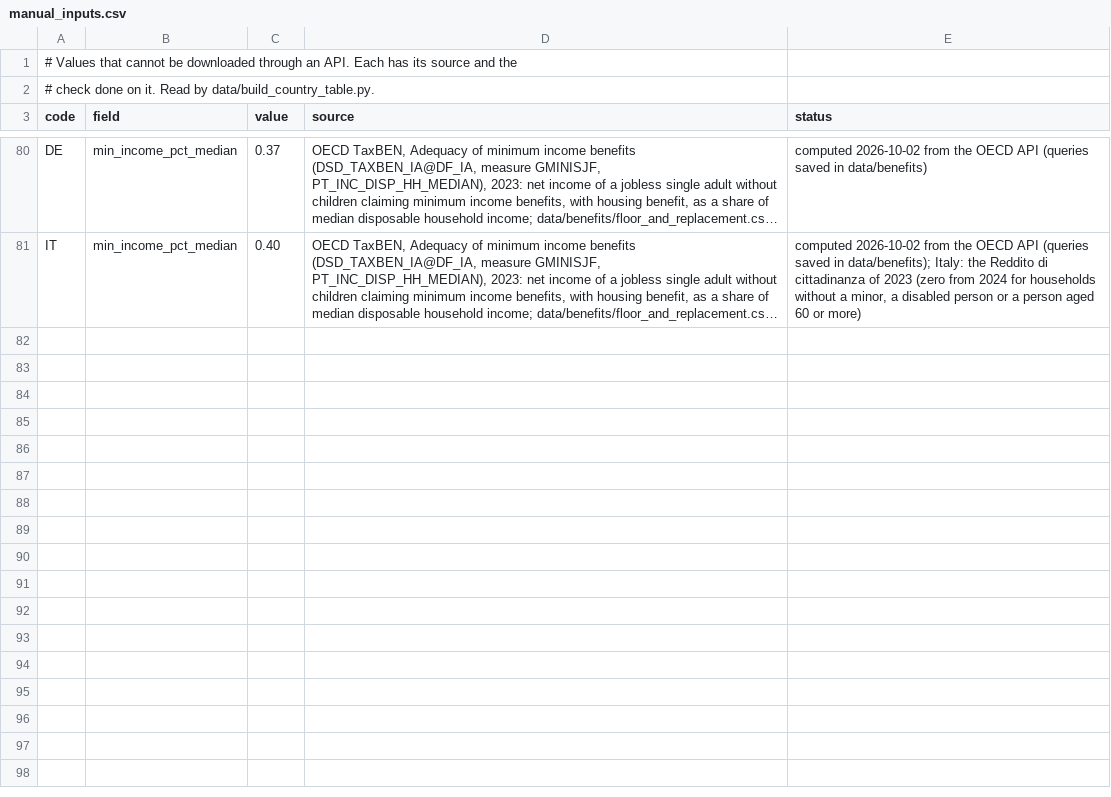
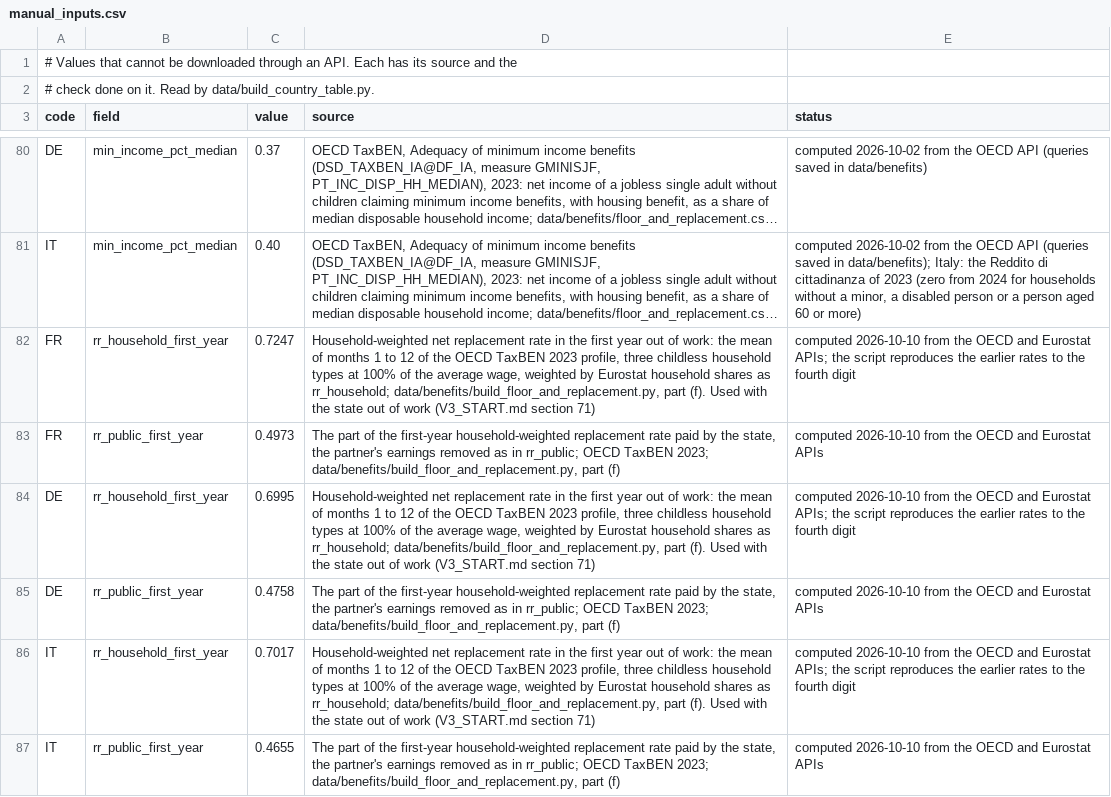
Before and after one commit to conway1521/sage_macro, a CSV file: data/manual_inputs.csv, drawn as a sheet; only a part is shown, gaps mark what is left out; long unchanged cells end in …; the diff names each change by its address in the sheet, - before the commit and + after, or states it on an @@ line.

Commit message:
v5o: first-year replacement rates from the TaxBEN profile, the not retired as the population, and a floor that moves no moment set to zero with the median a test

```diff
--- a/data/manual_inputs.csv
+++ b/data/manual_inputs.csv
+row 82: FR | rr_household_first_year | 0.7247 | Household-weighted net replacement rate in the first year out of work: the mean of months 1 to 12 of the OECD TaxBEN 2023 profile, three childless household types at 100% of the average wage, weighted by Eurostat household shares as rr_household; data/benefits/build_floor_and_replacement.py, part (f). Used with the state out of work (V3_START.md section 71) | computed 2026-10-10 from the OECD and Eurostat APIs; the script reproduces the earlier rates to the fourth digit
+row 83: FR | rr_public_first_year | 0.4973 | The part of the first-year household-weighted replacement rate paid by the state, the partner's earnings removed as in rr_public; OECD TaxBEN 2023; data/benefits/build_floor_and_replacement.py, part (f) | computed 2026-10-10 from the OECD and Eurostat APIs
+row 84: DE | rr_household_first_year | 0.6995 | Household-weighted net replacement rate in the first year out of work: the mean of months 1 to 12 of the OECD TaxBEN 2023 profile, three childless household types at 100% of the average wage, weighted by Eurostat household shares as rr_household; data/benefits/build_floor_and_replacement.py, part (f). Used with the state out of work (V3_START.md section 71) | computed 2026-10-10 from the OECD and Eurostat APIs; the script reproduces the earlier rates to the fourth digit
+row 85: DE | rr_public_first_year | 0.4758 | The part of the first-year household-weighted replacement rate paid by the state, the partner's earnings removed as in rr_public; OECD TaxBEN 2023; data/benefits/build_floor_and_replacement.py, part (f) | computed 2026-10-10 from the OECD and Eurostat APIs
+row 86: IT | rr_household_first_year | 0.7017 | Household-weighted net replacement rate in the first year out of work: the mean of months 1 to 12 of the OECD TaxBEN 2023 profile, three childless household types at 100% of the average wage, weighted by Eurostat household shares as rr_household; data/benefits/build_floor_and_replacement.py, part (f). Used with the state out of work (V3_START.md section 71) | computed 2026-10-10 from the OECD and Eurostat APIs; the script reproduces the earlier rates to the fourth digit
+row 87: IT | rr_public_first_year | 0.4655 | The part of the first-year household-weighted replacement rate paid by the state, the partner's earnings removed as in rr_public; OECD TaxBEN 2023; data/benefits/build_floor_and_replacement.py, part (f) | computed 2026-10-10 from the OECD and Eurostat APIs
```
Also changed, not shown: 4 other files.
